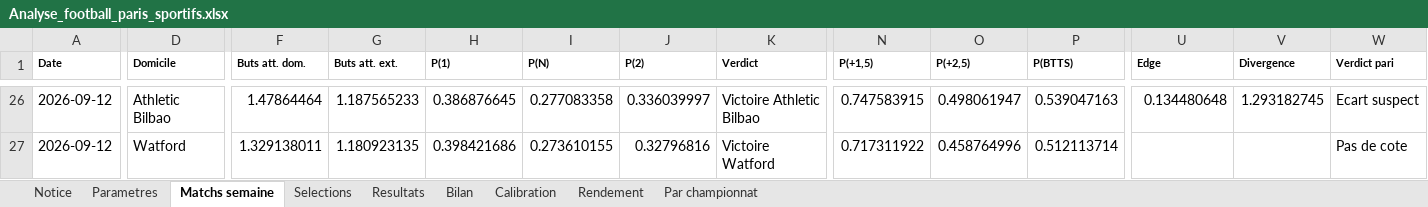
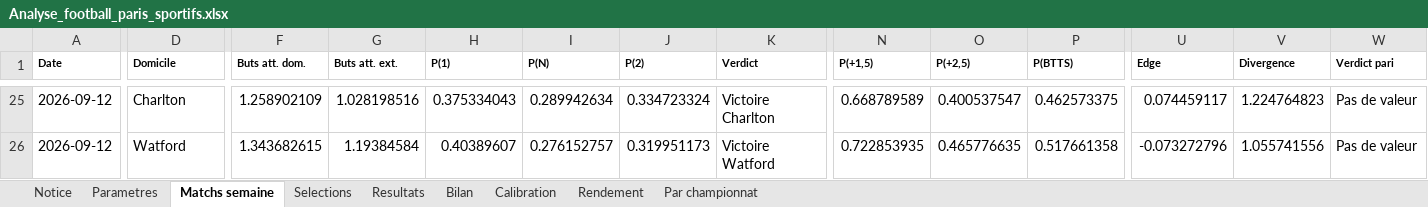
Before and after one commit to zoukeur971/analyse-foot, an Excel workbook: classeur/Analyse_football_paris_sportifs.xlsx, sheet Matchs semaine, drawn as a sheet; only a part is shown, gaps mark what is left out; values as stored, in another font and other column widths than the file's, no borders; addresses are those after the commit; the diff covers the shown part only; the diff names each change by its address in the sheet, - before the commit and + after, or states it on an @@ line.

```diff
--- a/classeur/Analyse_football_paris_sportifs.xlsx (sheet Matchs semaine)
+++ b/classeur/Analyse_football_paris_sportifs.xlsx (sheet Matchs semaine)
-D25 (Domicile): Athletic Bilbao
+D25 (Domicile): Charlton
-F25 (Buts att. dom.): 1.47864464
+F25 (Buts att. dom.): 1.258902109
-G25 (Buts att. ext.): 1.187565233
+G25 (Buts att. ext.): 1.028198516
-H25 (P(1)): 0.386876645
+H25 (P(1)): 0.375334043
-I25 (P(N)): 0.277083358
+I25 (P(N)): 0.289942634
-J25 (P(2)): 0.336039997
+J25 (P(2)): 0.334723324
-K25 (Verdict): Victoire Athletic Bilbao
+K25 (Verdict): Victoire Charlton
-N25 (P(+1,5)): 0.747583915
+N25 (P(+1,5)): 0.668789589
-O25 (P(+2,5)): 0.498061947
+O25 (P(+2,5)): 0.400537547
-P25 (P(BTTS)): 0.539047163
+P25 (P(BTTS)): 0.462573375
-U25 (Edge): 0.134480648
+U25 (Edge): 0.074459117
-V25 (Divergence): 1.293182745
+V25 (Divergence): 1.224764823
-W25 (Verdict pari): Ecart suspect
+W25 (Verdict pari): Pas de valeur
-F26 (Buts att. dom.): 1.329138011
+F26 (Buts att. dom.): 1.343682615
-G26 (Buts att. ext.): 1.180923135
+G26 (Buts att. ext.): 1.19384584
-H26 (P(1)): 0.398421686
+H26 (P(1)): 0.40389607
-I26 (P(N)): 0.273610155
+I26 (P(N)): 0.276152757
-J26 (P(2)): 0.32796816
+J26 (P(2)): 0.319951173
-N26 (P(+1,5)): 0.717311922
+N26 (P(+1,5)): 0.722853935
-O26 (P(+2,5)): 0.458764996
+O26 (P(+2,5)): 0.465776635
-P26 (P(BTTS)): 0.512113714
+P26 (P(BTTS)): 0.517661358
-U26 (Edge): (empty)
+U26 (Edge): -0.073272796
-V26 (Divergence): (empty)
+V26 (Divergence): 1.055741556
-W26 (Verdict pari): Pas de cote
+W26 (Verdict pari): Pas de valeur
```
Also changed, not shown: 1 added row, 10 removed rows and 349 edited cells elsewhere in this sheet, sheet Selections, sheet Notice, 6 other files.
